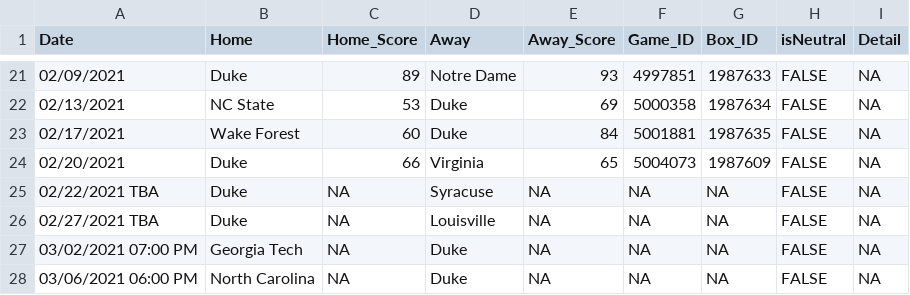
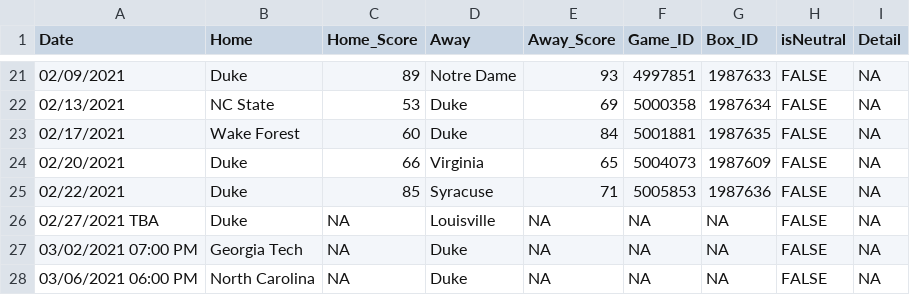
Before and after one commit to JackLich10/NCAA_Lineup, a CSV file: data/2020-21/schedule.csv, drawn as a sheet; only a part is shown, gaps mark what is left out.

```diff
--- a/data/2020-21/schedule.csv
+++ b/data/2020-21/schedule.csv
@@ -24,3 +24,3 @@ Date,Home,Home_Score,Away,Away_Score,Game_ID,Box_ID,isNeutral,Detail
 02/20/2021,Duke,66,Virginia,65,5004073,1987609,FALSE,NA
-02/22/2021 TBA,Duke,NA,Syracuse,NA,NA,NA,FALSE,NA
+02/22/2021,Duke,85,Syracuse,71,5005853,1987636,FALSE,NA
 02/27/2021 TBA,Duke,NA,Louisville,NA,NA,NA,FALSE,NA
```
Also changed, not shown: 1 other file.
